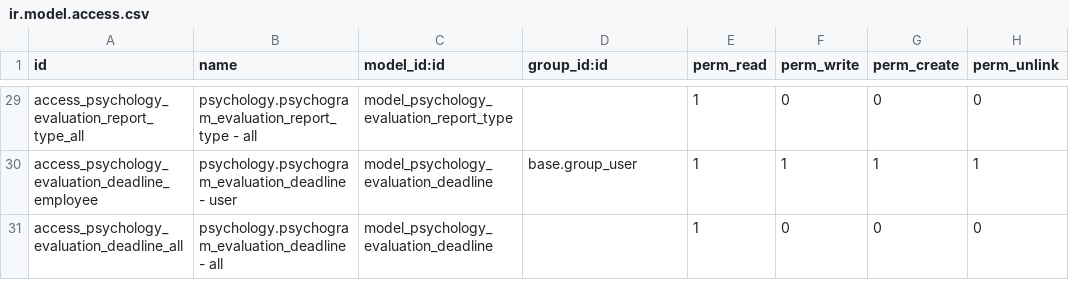
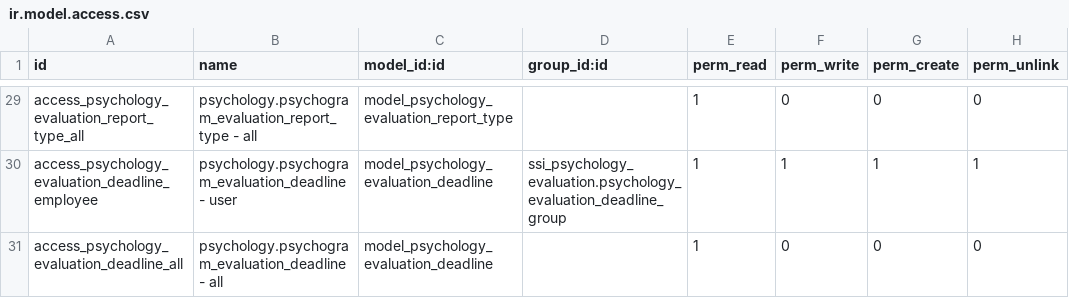
Before and after one commit to open-synergy/opnsynid-vertical-psychology, a CSV file: ssi_psychology_evaluation/security/ir.model.access.csv, drawn as a sheet; only a part is shown, gaps mark what is left out; the diff covers the shown part only; the diff names each change by its address in the sheet, - before the commit and + after, or states it on an @@ line.

Commit message:
[ssi_psychology_evaluation] 14.0.2.4.0
* Adjust to latest sequence creation
* Implementing groups

```diff
--- a/ssi_psychology_evaluation/security/ir.model.access.csv
+++ b/ssi_psychology_evaluation/security/ir.model.access.csv
-D30 (group_id:id): base.group_user
+D30 (group_id:id): ssi_psychology_evaluation.psychology_evaluation_deadline_group
```
Also changed, not shown: 14 edited cells elsewhere in this file, 18 other files.
